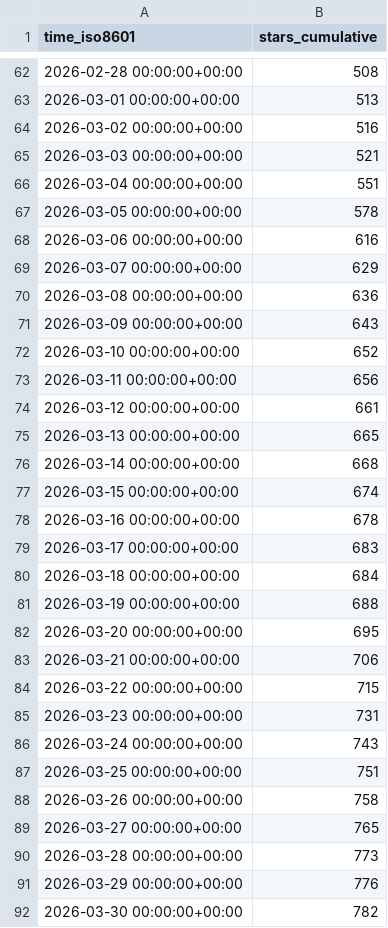
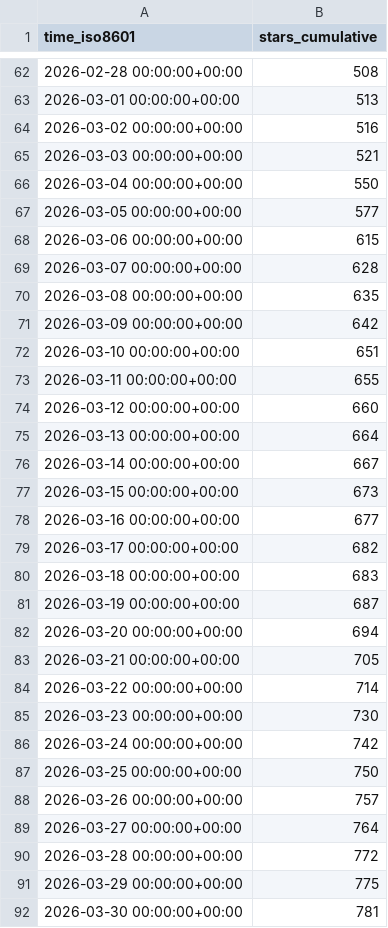
Before and after one commit to maziggy/bambuddy, a CSV file: maziggy/bambuddy/ghrs-data/stargazers.csv, drawn as a sheet; only a part is shown, gaps mark what is left out; the diff covers the shown part only.

```diff
--- a/maziggy/bambuddy/ghrs-data/stargazers.csv
+++ b/maziggy/bambuddy/ghrs-data/stargazers.csv
@@ -65,28 +65,28 @@ time_iso8601,stars_cumulative
 2026-03-03 00:00:00+00:00,521
-2026-03-04 00:00:00+00:00,551
-2026-03-05 00:00:00+00:00,578
-2026-03-06 00:00:00+00:00,616
-2026-03-07 00:00:00+00:00,629
-2026-03-08 00:00:00+00:00,636
-2026-03-09 00:00:00+00:00,643
-2026-03-10 00:00:00+00:00,652
-2026-03-11 00:00:00+00:00,656
-2026-03-12 00:00:00+00:00,661
-2026-03-13 00:00:00+00:00,665
-2026-03-14 00:00:00+00:00,668
-2026-03-15 00:00:00+00:00,674
-2026-03-16 00:00:00+00:00,678
-2026-03-17 00:00:00+00:00,683
-2026-03-18 00:00:00+00:00,684
-2026-03-19 00:00:00+00:00,688
-2026-03-20 00:00:00+00:00,695
-2026-03-21 00:00:00+00:00,706
-2026-03-22 00:00:00+00:00,715
-2026-03-23 00:00:00+00:00,731
-2026-03-24 00:00:00+00:00,743
-2026-03-25 00:00:00+00:00,751
-2026-03-26 00:00:00+00:00,758
-2026-03-27 00:00:00+00:00,765
-2026-03-28 00:00:00+00:00,773
-2026-03-29 00:00:00+00:00,776
-2026-03-30 00:00:00+00:00,782
+2026-03-04 00:00:00+00:00,550
+2026-03-05 00:00:00+00:00,577
+2026-03-06 00:00:00+00:00,615
+2026-03-07 00:00:00+00:00,628
+2026-03-08 00:00:00+00:00,635
+2026-03-09 00:00:00+00:00,642
+2026-03-10 00:00:00+00:00,651
+2026-03-11 00:00:00+00:00,655
+2026-03-12 00:00:00+00:00,660
+2026-03-13 00:00:00+00:00,664
+2026-03-14 00:00:00+00:00,667
+2026-03-15 00:00:00+00:00,673
+2026-03-16 00:00:00+00:00,677
+2026-03-17 00:00:00+00:00,682
+2026-03-18 00:00:00+00:00,683
+2026-03-19 00:00:00+00:00,687
+2026-03-20 00:00:00+00:00,694
+2026-03-21 00:00:00+00:00,705
+2026-03-22 00:00:00+00:00,714
+2026-03-23 00:00:00+00:00,730
+2026-03-24 00:00:00+00:00,742
+2026-03-25 00:00:00+00:00,750
+2026-03-26 00:00:00+00:00,757
+2026-03-27 00:00:00+00:00,764
+2026-03-28 00:00:00+00:00,772
+2026-03-29 00:00:00+00:00,775
+2026-03-30 00:00:00+00:00,781
```
Also changed, not shown: 1 added row and 9 edited cells elsewhere in this file, maziggy/bambuddy/ghrs-data/forks.csv.
